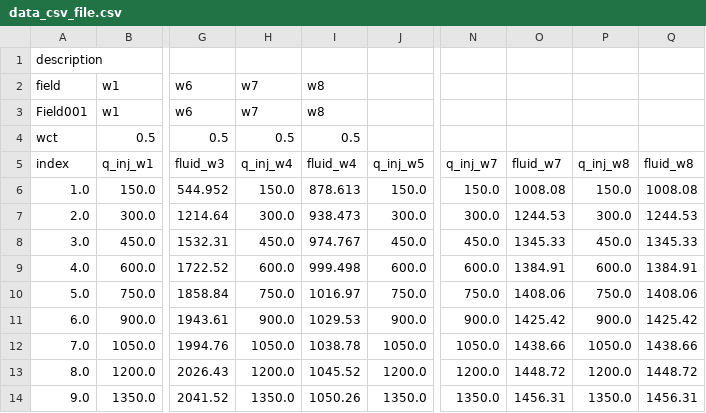
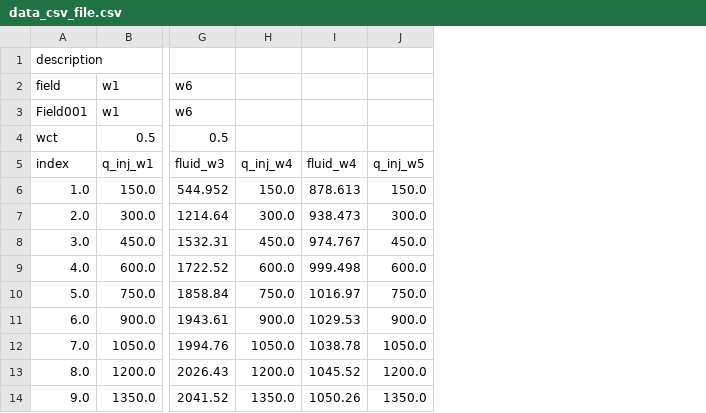
Before and after one commit to dmikan/GLA, a CSV file: tmp/data_csv_file.csv, drawn as a sheet; only a part is shown, gaps mark what is left out; the diff names each change by its address in the sheet, - before the commit and + after, or states it on an @@ line.

Commit message:
feat: Add optimization history functionality with new data model, service, and UI component.

```diff
--- a/tmp/data_csv_file.csv
+++ b/tmp/data_csv_file.csv
-column N (q_inj_w7), rows 6-14: 150.0 | 300.0 | 450.0 | 600.0 | 750.0 | 900.0 | 1050.0 | 1200.0 | 1350.0
-column O (fluid_w7), rows 6-14: 1008.08 | 1244.53 | 1345.33 | 1384.91 | 1408.06 | 1425.42 | 1438.66 | 1448.72 | 1456.31
-column P (q_inj_w8), rows 6-14: 150.0 | 300.0 | 450.0 | 600.0 | 750.0 | 900.0 | 1050.0 | 1200.0 | 1350.0
-column Q (fluid_w8), rows 6-14: 1008.08 | 1244.53 | 1345.33 | 1384.91 | 1408.06 | 1425.42 | 1438.66 | 1448.72 | 1456.31
-H2:H3 (q_inj_w4): w7
+H2:H3 (q_inj_w4): (empty)
-I2:I3 (fluid_w4): w8
+I2:I3 (fluid_w4): (empty)
-H4 (q_inj_w4): 0.5
+H4 (q_inj_w4): (empty)
-I4 (fluid_w4): 0.5
+I4 (fluid_w4): (empty)
```
Also changed, not shown: 3 other files.
